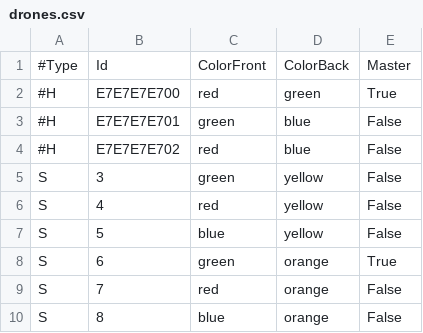
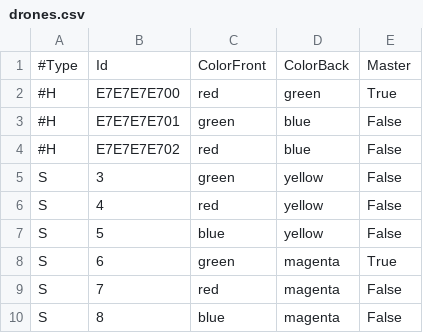
Before and after one commit to F-I-N-D/Server, a CSV file: drones.csv, drawn as a sheet.

```diff
--- a/drones.csv
+++ b/drones.csv
@@ -7,4 +7,4 @@ S,4,red,yellow,False
 S,5,blue,yellow,False
-S,6,green,orange,True
-S,7,red,orange,False
-S,8,blue,orange,False
+S,6,green,magenta,True
+S,7,red,magenta,False
+S,8,blue,magenta,False
```
Also changed, not shown: 3 other files.
